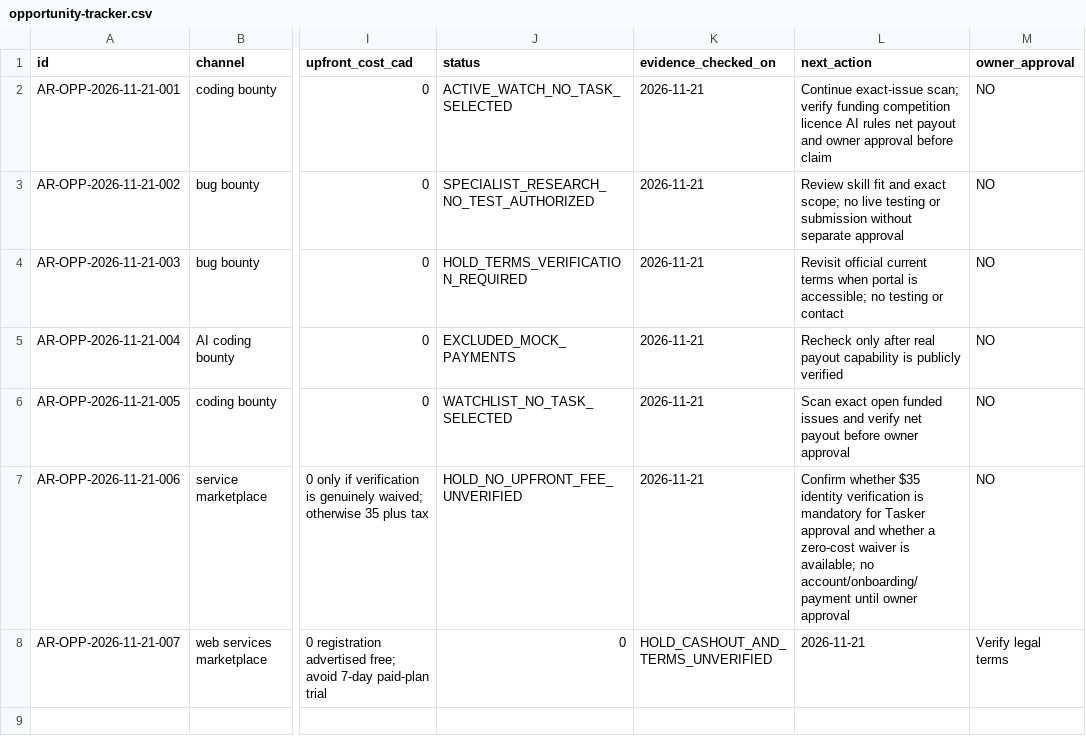
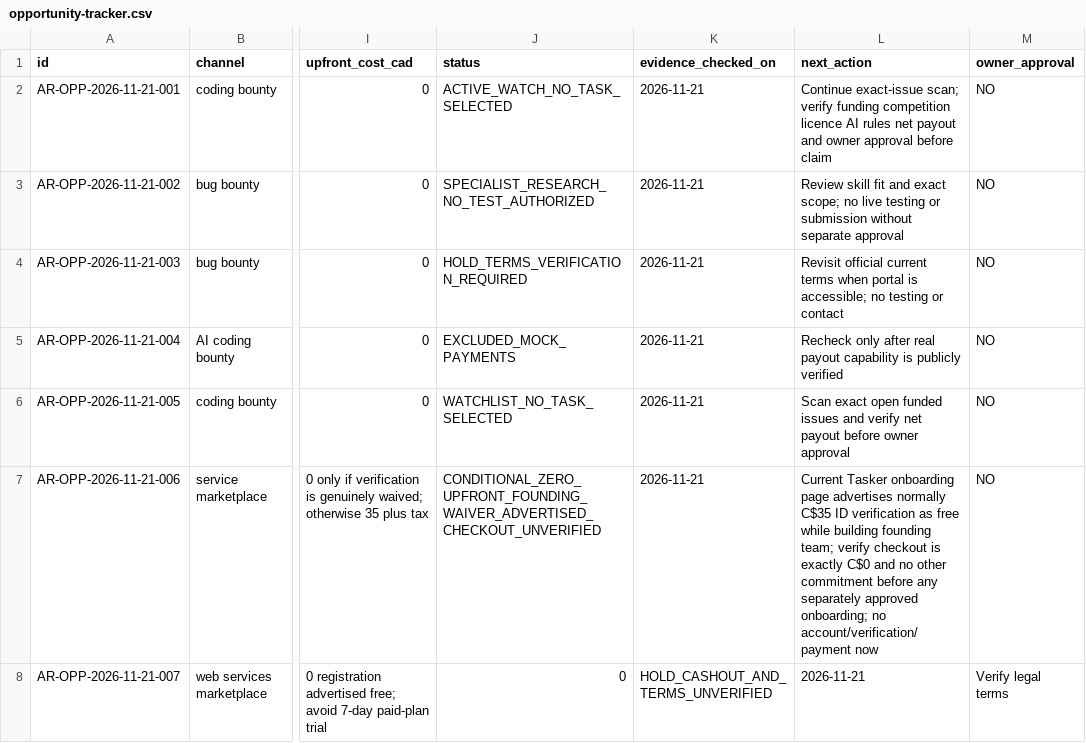
Before and after one commit to ilmi64/AI-Revenue-Division-, a CSV file: intelligence/opportunity-tracker.csv, drawn as a sheet; only a part is shown, gaps mark what is left out; the diff names each change by its address in the sheet, - before the commit and + after, or states it on an @@ line.

Commit message:
research(opportunities): update Taskly founding waiver status

```diff
--- a/intelligence/opportunity-tracker.csv
+++ b/intelligence/opportunity-tracker.csv
-J7 (status): HOLD_NO_UPFRONT_FEE_UNVERIFIED
+J7 (status): CONDITIONAL_ZERO_UPFRONT_FOUNDING_WAIVER_ADVERTISED_CHECKOUT_UNVERIFIED
-L7 (next_action): Confirm whether $35 identity verification is mandatory for Tasker approval and whether a zero-cost waiver is available; no account/onboarding/payment until owner approval
+L7 (next_action): Current Tasker onboarding page advertises normally C$35 ID verification as free while building founding team; verify checkout is exactly C$0 and no other commitment before any separately approved onboarding; no account/verification/payment now
```
